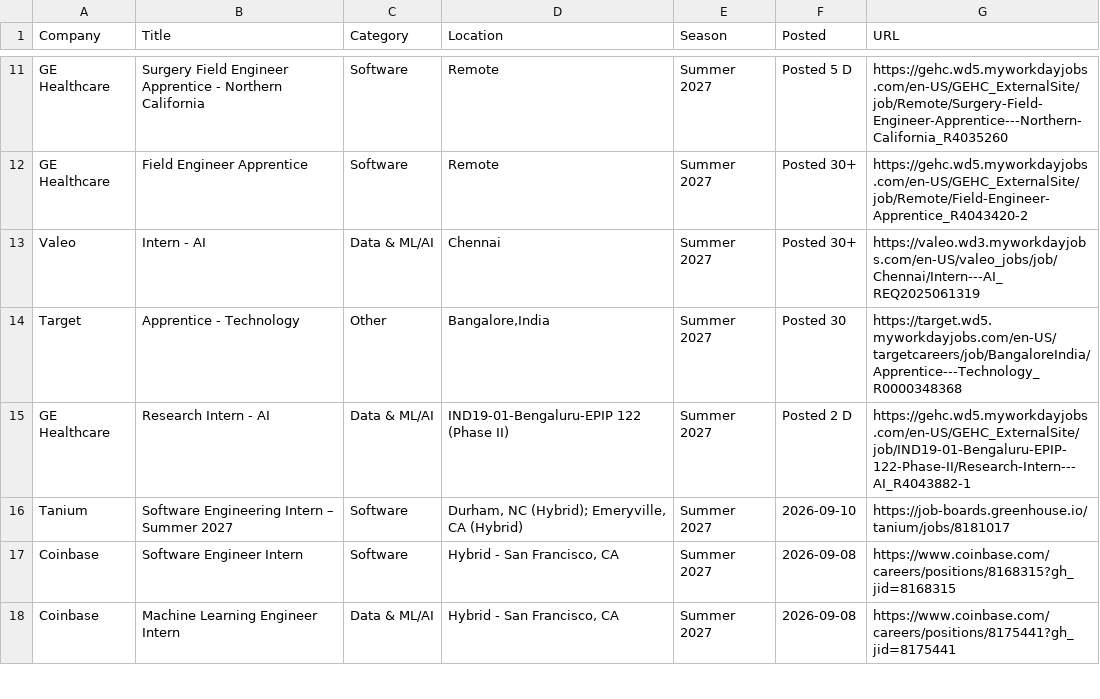
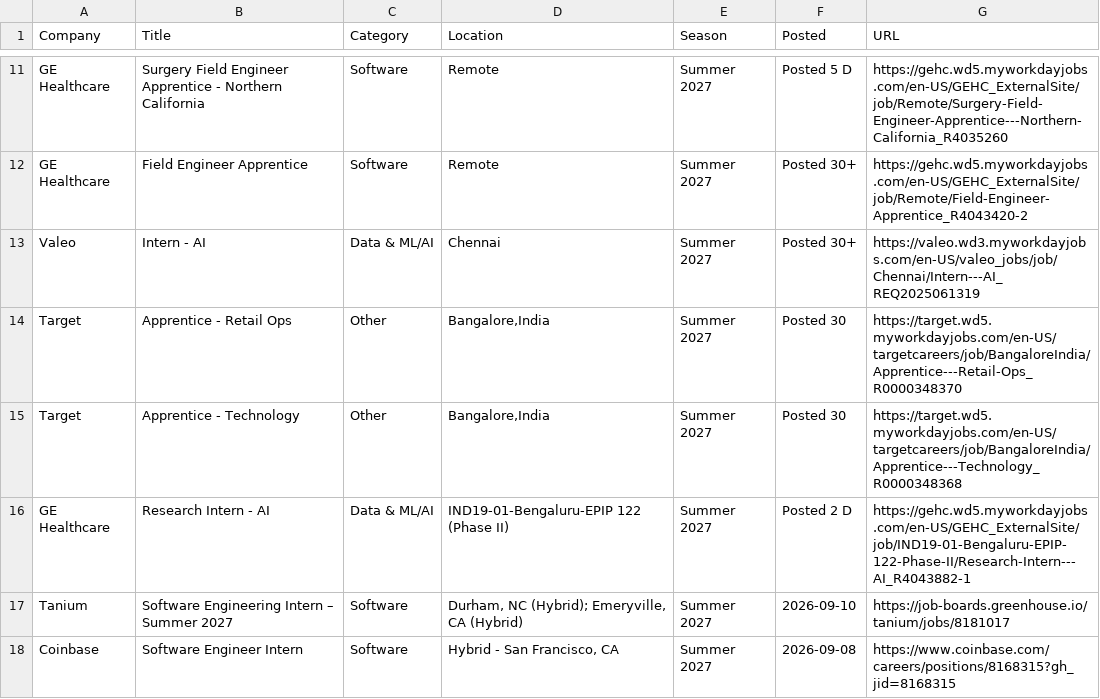
Before and after one commit to 10vulture1005/interns-work, a CSV file: data/internships.csv, drawn as a sheet; only a part is shown, gaps mark what is left out; the shorter side is filled out with more unchanged rows.

Commit message:
chore: update internships (2026-09-11 00:12 UTC)

```diff
--- a/data/internships.csv
+++ b/data/internships.csv
@@ -13,2 +13,3 @@ GE Healthcare,Field Engineer Apprentice,Software,Remote,Summer 2027,Posted 30+,h
 Valeo,Intern - AI,Data & ML/AI,Chennai,Summer 2027,Posted 30+,https://valeo.wd3.myworkdayjobs.com/en-US/valeo_jobs/job/Chennai/Intern---AI_REQ2025061319
+Target,Apprentice - Retail Ops,Other,"Bangalore,India",Summer 2027,Posted 30 ,https://target.wd5.myworkdayjobs.com/en-US/targetcareers/job/BangaloreIndia/Apprentice---Retail-Ops_R0000348370
 Target,Apprentice - Technology,Other,"Bangalore,India",Summer 2027,Posted 30 ,https://target.wd5.myworkdayjobs.com/en-US/targetcareers/job/BangaloreIndia/Apprentice---Technology_R0000348368
```
Also changed, not shown: 9 other files.
